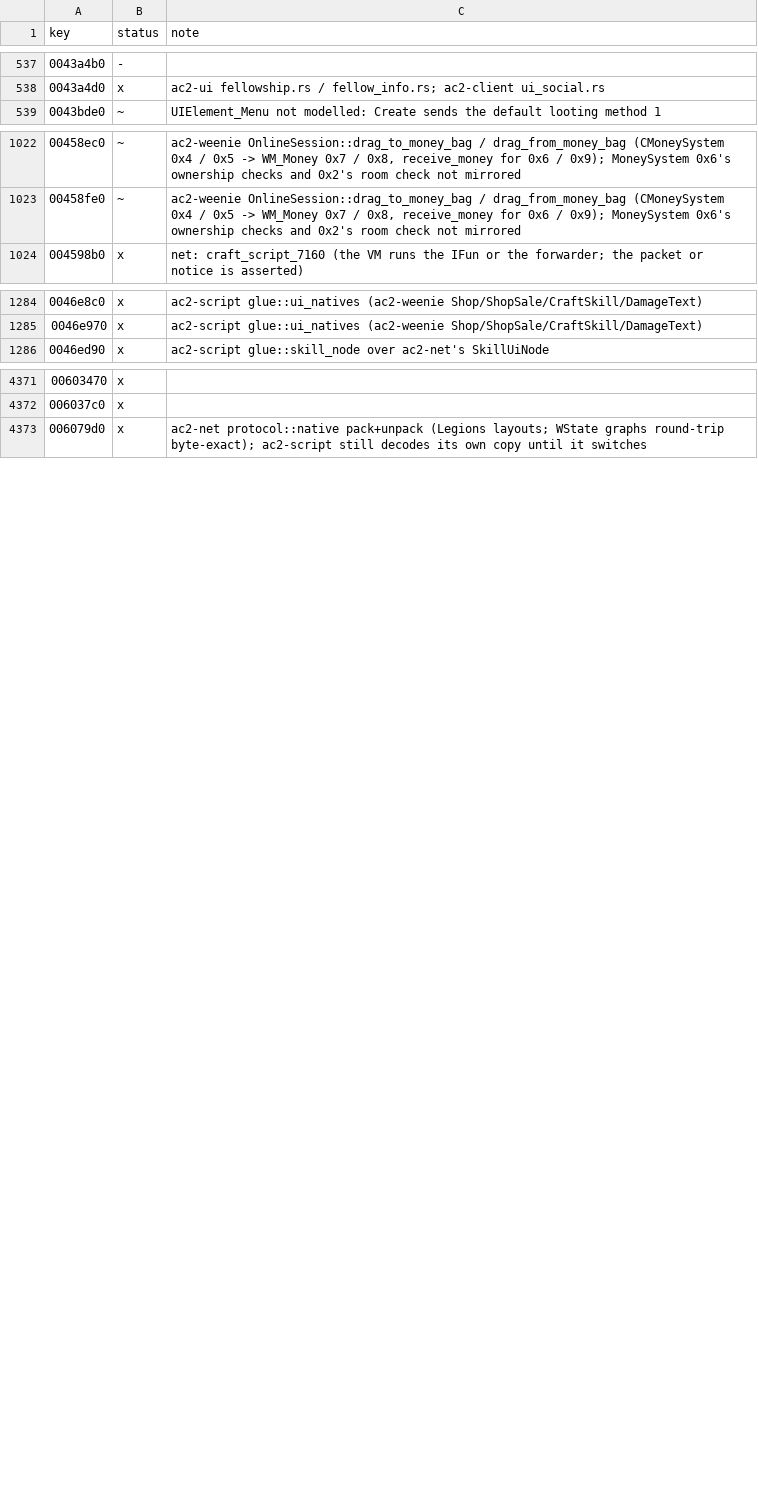
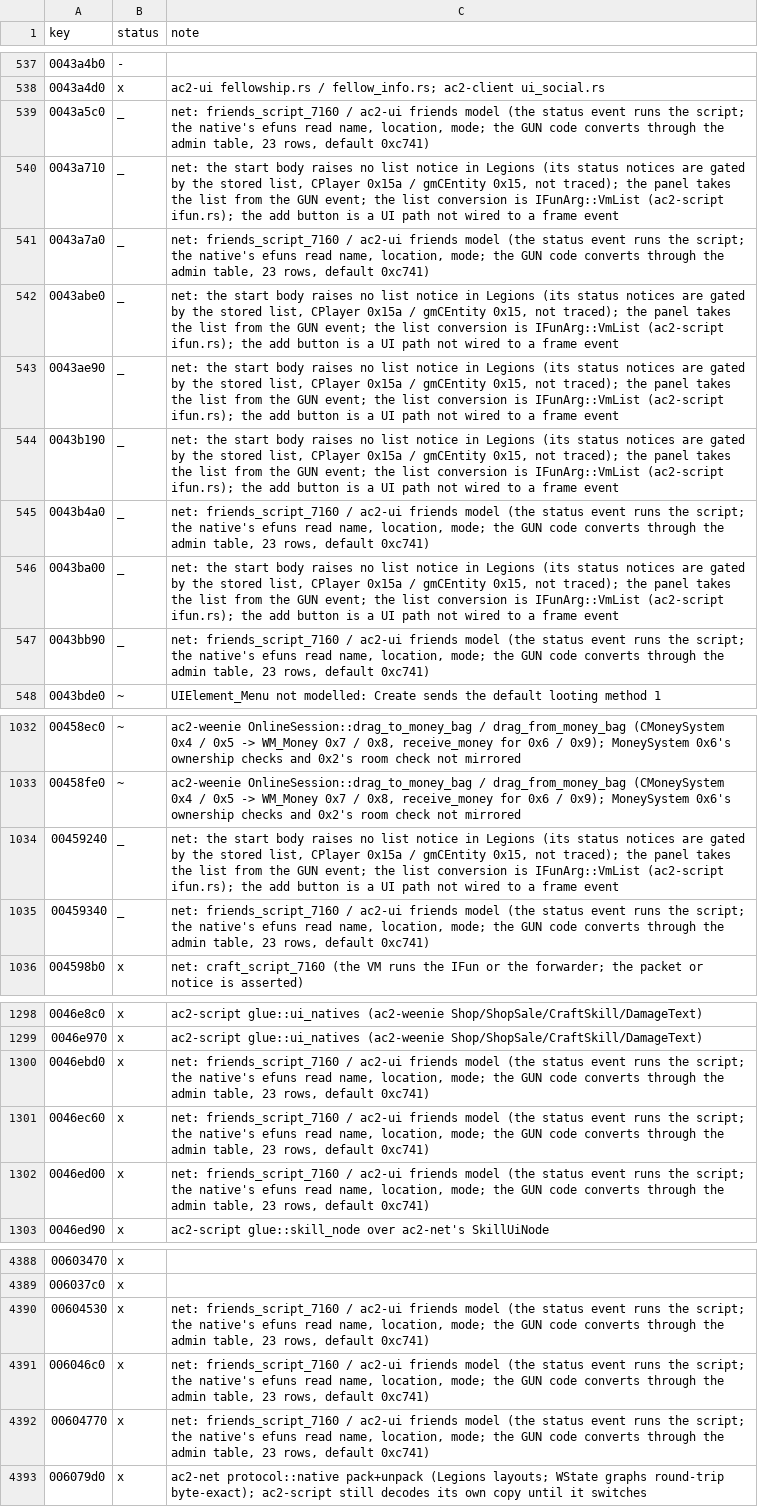
Before and after one commit to CrimsonMage/AC2_Rusted, a TSV file: docs/retail-catalog/marks.tsv, drawn as a sheet; only a part is shown, gaps mark what is left out; the diff covers the shown part only.

Commit message:
Friends: GUN result codes, the status and list events on the VM, and the panel model
- CTBullet::ConvertToWeenieResult (admin 0x735C60) is ported as the full 23-row table
  (GunDll gun_errors.csv names; default 0xc741). A duplicate add is ZT_E_ALREADY_IN_LIST
  (0xc740), a delete of a non-friend ZT_E_NOT_IN_LIST (0xc73e). An unknown name is
  ZT_E_INVALID_USER (0xc73d): the message names it, but the code the friends server sends
  for an unknown name is not in GunDll, so that choice is inferred.
- TurbineUserStatus (pdb_layout, 0x10 bytes): PackObj vptr at 0, m_Name (wide string) at
  4, m_Location at 8, m_Mode at 0xC. The script's native is type 0xAF with efuns
  InqName / InqLocation / InqMode (0xAF0001..3), bound in ac2-script glue/friend_natives.rs.
  GUNEvent_FriendStatus (0xB40044) raises FriendStatus through them; verified on the VM.
- GUNEvent_FriendStart (0xB40043) takes the list as an RList of 0xAF natives
  (IFunArg::VmList). The start body raises only the script's message: its status notices
  depend on the player's stored friends list (CPlayer 0x15a, gmCEntity 0x15), not traced,
  so no FriendsList notice comes out.
- The list answer in Legions: the GUN FStart event (CCliFriendsEvent::FriendStart) builds
  the PList and calls gmCWInterface::GUNEvent_FriendStart. There is no Result_GetFriendsList
  wrapper or IFun in the 7160 build (the admin IFun 0xB40042 is skipped).
- The double's FriendsBook answers GUN codes from a directory: a new friend is done (0),
  a duplicate ZT_E_ALREADY_IN_LIST, an unknown name ZT_E_INVALID_USER, a delete of a
  non-friend ZT_E_NOT_IN_LIST.
- ac2-ui friends.rs: the gmFriendsUI model (the friends, the 15-row window, the selection,
  the status update, the removal, the add's list refresh and the remove request).
- ac2-client: the panel follows the notices and the GUN list (Client::friends_panel,
  friend_select, friend_remove_selected).

friends_script_7160.rs: the login's exact VM requests, the add, duplicate, unknown,
delete and non-friend results with their notices, the status event, the list event,
and the panel following the list, status, removal and add.

```diff
--- a/docs/retail-catalog/marks.tsv
+++ b/docs/retail-catalog/marks.tsv
@@ -538,2 +538,11 @@ key	status	note
 0043a4d0	x	ac2-ui fellowship.rs / fellow_info.rs; ac2-client ui_social.rs
+0043a5c0	_	net: friends_script_7160 / ac2-ui friends model (the status event runs the script; the native's efuns read name, location, mode; the GUN code converts through the admin table, 23 rows, default 0xc741)
+0043a710	_	net: the start body raises no list notice in Legions (its status notices are gated by the stored list, CPlayer 0x15a / gmCEntity 0x15, not traced); the panel takes the list from the GUN event; the list conversion is IFunArg::VmList (ac2-script ifun.rs); the add button is a UI path not wired to a frame event
+0043a7a0	_	net: friends_script_7160 / ac2-ui friends model (the status event runs the script; the native's efuns read name, location, mode; the GUN code converts through the admin table, 23 rows, default 0xc741)
+0043abe0	_	net: the start body raises no list notice in Legions (its status notices are gated by the stored list, CPlayer 0x15a / gmCEntity 0x15, not traced); the panel takes the list from the GUN event; the list conversion is IFunArg::VmList (ac2-script ifun.rs); the add button is a UI path not wired to a frame event
+0043ae90	_	net: the start body raises no list notice in Legions (its status notices are gated by the stored list, CPlayer 0x15a / gmCEntity 0x15, not traced); the panel takes the list from the GUN event; the list conversion is IFunArg::VmList (ac2-script ifun.rs); the add button is a UI path not wired to a frame event
+0043b190	_	net: the start body raises no list notice in Legions (its status notices are gated by the stored list, CPlayer 0x15a / gmCEntity 0x15, not traced); the panel takes the list from the GUN event; the list conversion is IFunArg::VmList (ac2-script ifun.rs); the add button is a UI path not wired to a frame event
+0043b4a0	_	net: friends_script_7160 / ac2-ui friends model (the status event runs the script; the native's efuns read name, location, mode; the GUN code converts through the admin table, 23 rows, default 0xc741)
+0043ba00	_	net: the start body raises no list notice in Legions (its status notices are gated by the stored list, CPlayer 0x15a / gmCEntity 0x15, not traced); the panel takes the list from the GUN event; the list conversion is IFunArg::VmList (ac2-script ifun.rs); the add button is a UI path not wired to a frame event
+0043bb90	_	net: friends_script_7160 / ac2-ui friends model (the status event runs the script; the native's efuns read name, location, mode; the GUN code converts through the admin table, 23 rows, default 0xc741)
 0043bde0	~	UIElement_Menu not modelled: Create sends the default looting method 1
@@ -1023,2 +1033,4 @@ key	status	note
 00458fe0	~	ac2-weenie OnlineSession::drag_to_money_bag / drag_from_money_bag (CMoneySystem 0x4 / 0x5 -> WM_Money 0x7 / 0x8, receive_money for 0x6 / 0x9); MoneySystem 0x6's ownership checks and 0x2's room check not mirrored
+00459240	_	net: the start body raises no list notice in Legions (its status notices are gated by the stored list, CPlayer 0x15a / gmCEntity 0x15, not traced); the panel takes the list from the GUN event; the list conversion is IFunArg::VmList (ac2-script ifun.rs); the add button is a UI path not wired to a frame event
+00459340	_	net: friends_script_7160 / ac2-ui friends model (the status event runs the script; the native's efuns read name, location, mode; the GUN code converts through the admin table, 23 rows, default 0xc741)
 004598b0	x	net: craft_script_7160 (the VM runs the IFun or the forwarder; the packet or notice is asserted)
@@ -1285,2 +1299,5 @@ key	status	note
 0046e970	x	ac2-script glue::ui_natives (ac2-weenie Shop/ShopSale/CraftSkill/DamageText)
+0046ebd0	x	net: friends_script_7160 / ac2-ui friends model (the status event runs the script; the native's efuns read name, location, mode; the GUN code converts through the admin table, 23 rows, default 0xc741)
+0046ec60	x	net: friends_script_7160 / ac2-ui friends model (the status event runs the script; the native's efuns read name, location, mode; the GUN code converts through the admin table, 23 rows, default 0xc741)
+0046ed00	x	net: friends_script_7160 / ac2-ui friends model (the status event runs the script; the native's efuns read name, location, mode; the GUN code converts through the admin table, 23 rows, default 0xc741)
 0046ed90	x	ac2-script glue::skill_node over ac2-net's SkillUiNode
@@ -4372,2 +4389,5 @@ key	status	note
 006037c0	x	
+00604530	x	net: friends_script_7160 / ac2-ui friends model (the status event runs the script; the native's efuns read name, location, mode; the GUN code converts through the admin table, 23 rows, default 0xc741)
+006046c0	x	net: friends_script_7160 / ac2-ui friends model (the status event runs the script; the native's efuns read name, location, mode; the GUN code converts through the admin table, 23 rows, default 0xc741)
+00604770	x	net: friends_script_7160 / ac2-ui friends model (the status event runs the script; the native's efuns read name, location, mode; the GUN code converts through the admin table, 23 rows, default 0xc741)
 006079d0	x	ac2-net protocol::native pack+unpack (Legions layouts; WState graphs round-trip byte-exact); ac2-script still decodes its own copy until it switches
```
Also changed, not shown: 4 added rows and 5 edited cells elsewhere in this file, 23 other files.
